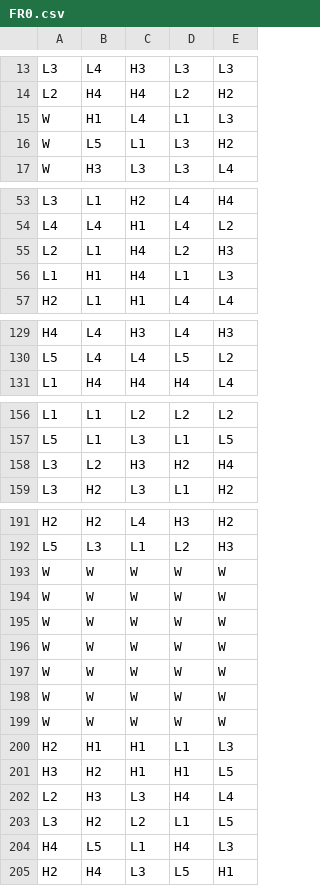
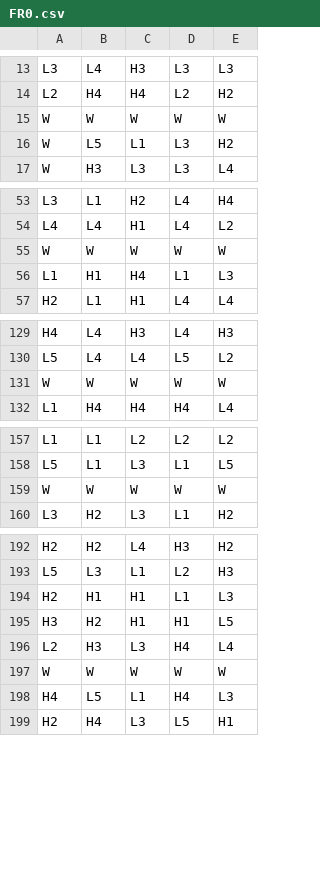
Before and after one commit to shtnsl/math-sdk, a CSV file: games/0_0_lines/reels/FR0.csv, drawn as a sheet; only a part is shown, gaps mark what is left out.

Commit message:
create lookup table swap cli

```diff
--- a/games/0_0_lines/reels/FR0.csv
+++ b/games/0_0_lines/reels/FR0.csv
@@ -14,3 +14,3 @@ L3,L4,H3,L3,L3
 L2,H4,H4,L2,H2
-W,H1,L4,L1,L3
+W,W,W,W,W
 W,L5,L1,L3,H2
@@ -54,3 +54,3 @@ L3,L1,H2,L4,H4
 L4,L4,H1,L4,L2
-L2,L1,H4,L2,H3
+W,W,W,W,W
 L1,H1,H4,L1,L3
@@ -130,2 +130,3 @@ H4,L4,H3,L4,H3
 L5,L4,L4,L5,L2
+W,W,W,W,W
 L1,H4,H4,H4,L4
@@ -157,3 +158,3 @@ L1,L1,L2,L2,L2
 L5,L1,L3,L1,L5
-L3,L2,H3,H2,H4
+W,W,W,W,W
 L3,H2,L3,L1,H2
@@ -192,9 +193,2 @@ H2,H2,L4,H3,H2
 L5,L3,L1,L2,H3
-W,W,W,W,W
-W,W,W,W,W
-W,W,W,W,W
-W,W,W,W,W
-W,W,W,W,W
-W,W,W,W,W
-W,W,W,W,W
 H2,H1,H1,L1,L3
@@ -202,3 +196,3 @@ H3,H2,H1,H1,L5
 L2,H3,L3,H4,L4
-L3,H2,L2,L1,L5
+W,W,W,W,W
 H4,L5,L1,H4,L3
```
Also changed, not shown: 30 other files.
